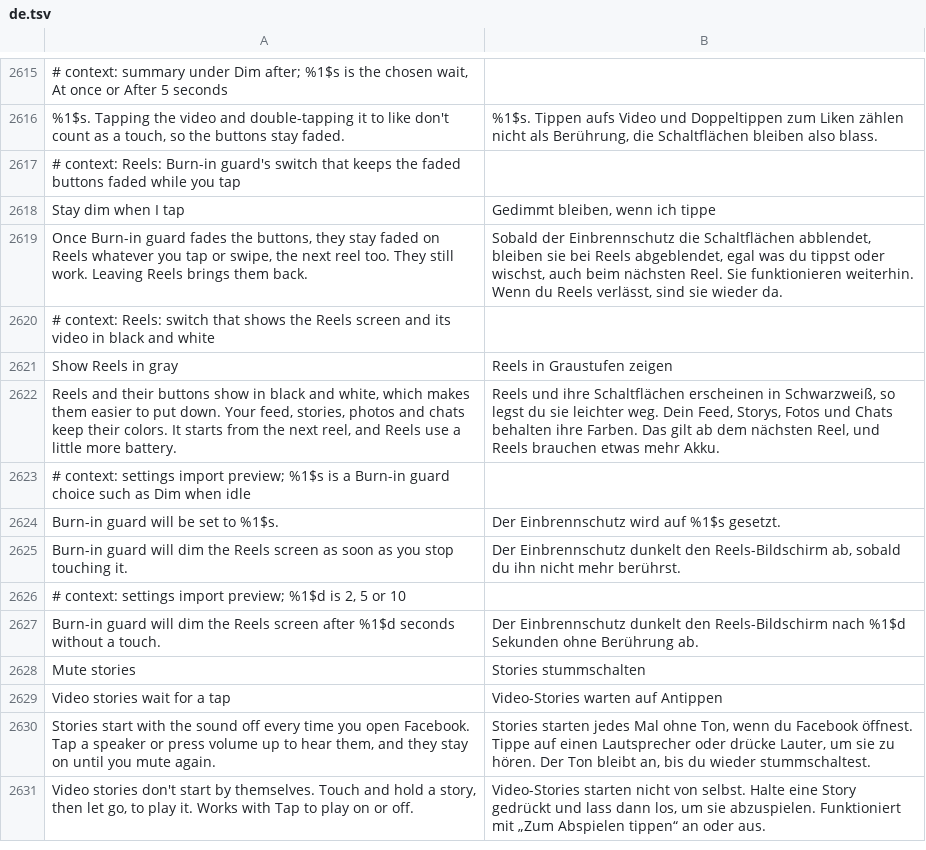
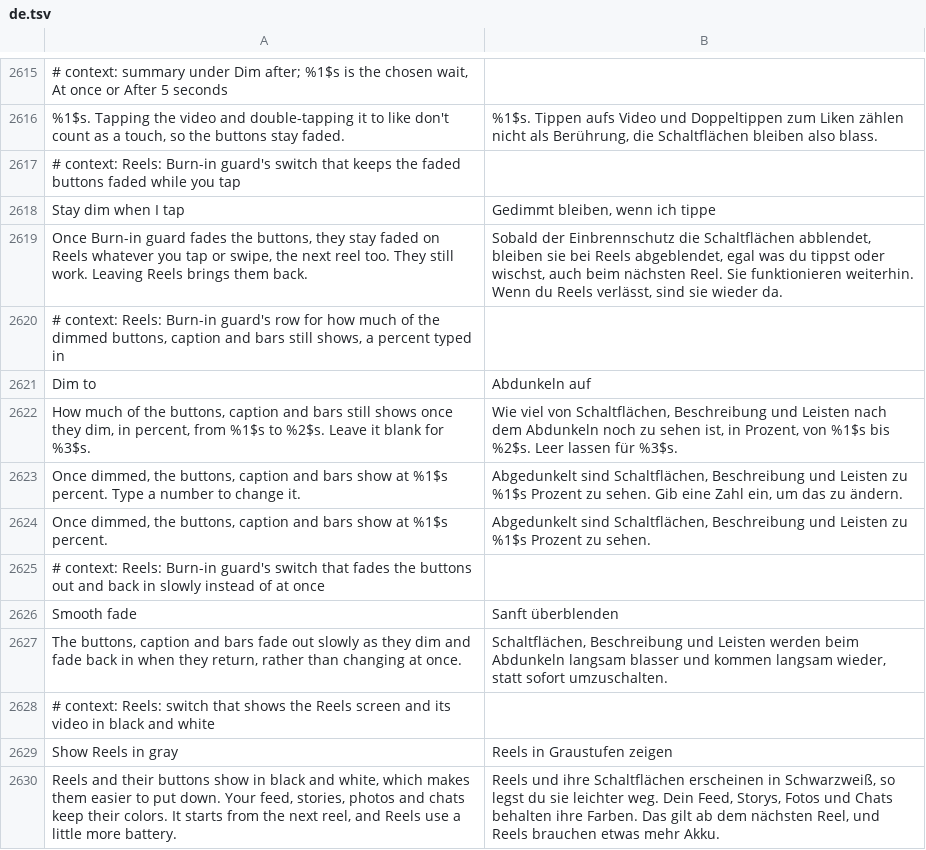
Before and after one commit to SysAdminDoc/HushFacebook, a TSV file: extensions/shared/library/src/main/l10n/de.tsv, drawn as a sheet; only a part is shown, gaps mark what is left out; the shorter side is filled out with more unchanged rows.

```diff
--- a/extensions/shared/library/src/main/l10n/de.tsv
+++ b/extensions/shared/library/src/main/l10n/de.tsv
@@ -2619,2 +2619,10 @@ Stay dim when I tap	Gedimmt bleiben, wenn ich tippe
 Once Burn-in guard fades the buttons, they stay faded on Reels whatever you tap or swipe, the next reel too. They still work. Leaving Reels brings them back.	Sobald der Einbrennschutz die Schaltflächen abblendet, bleiben sie bei Reels abgeblendet, egal was du tippst oder wischst, auch beim nächsten Reel. Sie funktionieren weiterhin. Wenn du Reels verlässt, sind sie wieder da.
+# context: Reels: Burn-in guard's row for how much of the dimmed buttons, caption and bars still shows, a percent typed in
+Dim to	Abdunkeln auf
+How much of the buttons, caption and bars still shows once they dim, in percent, from %1$s to %2$s. Leave it blank for %3$s.	Wie viel von Schaltflächen, Beschreibung und Leisten nach dem Abdunkeln noch zu sehen ist, in Prozent, von %1$s bis %2$s. Leer lassen für %3$s.
+Once dimmed, the buttons, caption and bars show at %1$s percent. Type a number to change it.	Abgedunkelt sind Schaltflächen, Beschreibung und Leisten zu %1$s Prozent zu sehen. Gib eine Zahl ein, um das zu ändern.
+Once dimmed, the buttons, caption and bars show at %1$s percent.	Abgedunkelt sind Schaltflächen, Beschreibung und Leisten zu %1$s Prozent zu sehen.
+# context: Reels: Burn-in guard's switch that fades the buttons out and back in slowly instead of at once
+Smooth fade	Sanft überblenden
+The buttons, caption and bars fade out slowly as they dim and fade back in when they return, rather than changing at once.	Schaltflächen, Beschreibung und Leisten werden beim Abdunkeln langsam blasser und kommen langsam wieder, statt sofort umzuschalten.
 # context: Reels: switch that shows the Reels screen and its video in black and white
```
Also changed, not shown: extensions/shared/library/src/main/l10n/es.tsv, extensions/shared/library/src/main/l10n/ru.tsv, 30 other files.
